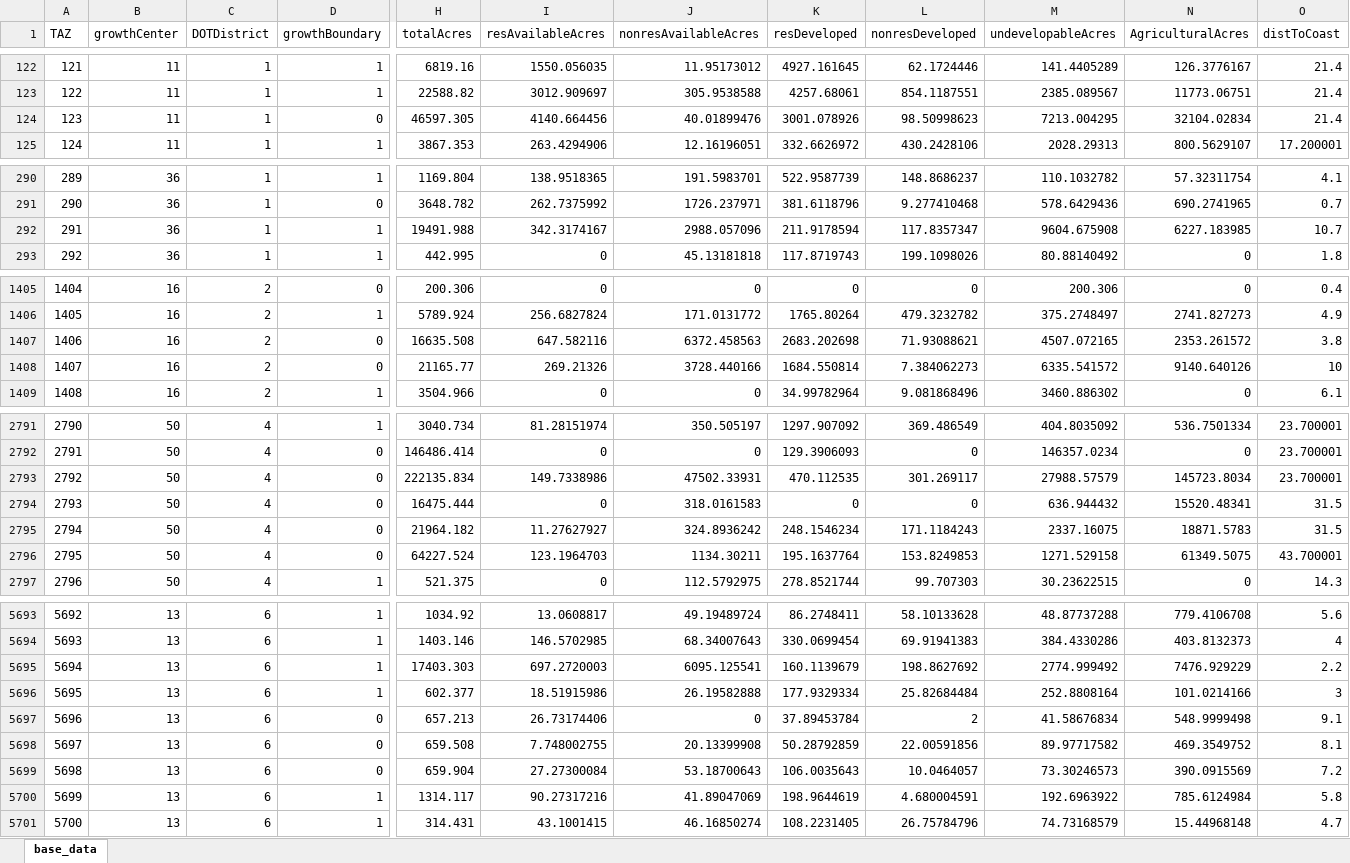
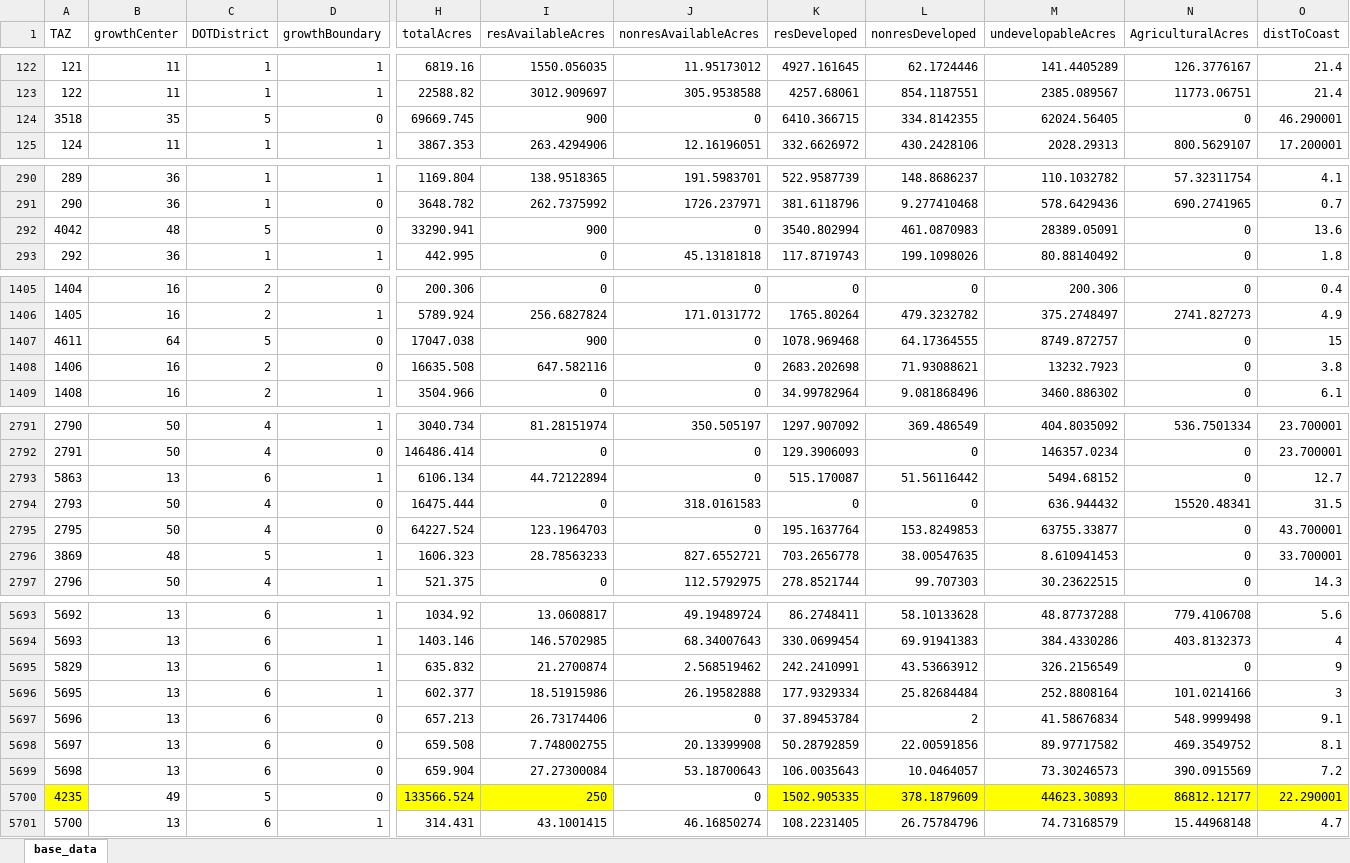
Before and after one commit to 4Step/FLUAM, an Excel workbook: Input/base_data/2015_TAZ_data_based_on_ParcelData.xlsx, sheet base_data, drawn as a sheet; only a part is shown, gaps mark what is left out; values as stored, in another font and other column widths than the file's, no borders; removed rows and columns are numbered as before the commit, all else as after; rows hold the shown columns only; the diff covers the shown part only; the diff names each change by its address in the sheet, - before the commit and + after, or states it on an @@ line.

Commit message:
updated Input file, error trapping for missed values

```diff
--- a/Input/base_data/2015_TAZ_data_based_on_ParcelData.xlsx (sheet base_data)
+++ b/Input/base_data/2015_TAZ_data_based_on_ParcelData.xlsx (sheet base_data)
-row 124: 123 | 11 | 1 | 0 | 46597.305 | 4140.664456 | 40.01899476 | 3001.078926 | 98.50998623 | 7213.004295 | 32104.02834 | 21.4
+row 124: 3518 | 35 | 5 | 0 | 69669.745 | 900 | 0 | 6410.366715 | 334.8142355 | 62024.56405 | 0 | 46.290001
-row 292: 291 | 36 | 1 | 1 | 19491.988 | 342.3174167 | 2988.057096 | 211.9178594 | 117.8357347 | 9604.675908 | 6227.183985 | 10.7
+row 292: 4042 | 48 | 5 | 0 | 33290.941 | 900 | 0 | 3540.802994 | 461.0870983 | 28389.05091 | 0 | 13.6
+row 1407: 4611 | 64 | 5 | 0 | 17047.038 | 900 | 0 | 1078.969468 | 64.17364555 | 8749.872757 | 0 | 15
-J1408 (nonresAvailableAcres): 6372.458563
+J1408 (nonresAvailableAcres): 0
-M1408 (undevelopableAcres): 4507.072165
+M1408 (undevelopableAcres): 13232.7923
-N1408 (AgriculturalAcres): 2353.261572
+N1408 (AgriculturalAcres): 0
-row 1408: 1407 | 16 | 2 | 0 | 21165.77 | 269.21326 | 3728.440166 | 1684.550814 | 7.384062273 | 6335.541572 | 9140.640126 | 10
-row 2793: 2792 | 50 | 4 | 0 | 222135.834 | 149.7338986 | 47502.33931 | 470.112535 | 301.269117 | 27988.57579 | 145723.8034 | 23.700001
+row 2793: 5863 | 13 | 6 | 1 | 6106.134 | 44.72122894 | 0 | 515.170087 | 51.56116442 | 5494.68152 | 0 | 12.7
-row 2795: 2794 | 50 | 4 | 0 | 21964.182 | 11.27627927 | 324.8936242 | 248.1546234 | 171.1184243 | 2337.16075 | 18871.5783 | 31.5
-J2795 (nonresAvailableAcres): 1134.30211
+J2795 (nonresAvailableAcres): 0
-M2795 (undevelopableAcres): 1271.529158
+M2795 (undevelopableAcres): 63755.33877
-N2795 (AgriculturalAcres): 61349.5075
+N2795 (AgriculturalAcres): 0
@@ row 3870 moved to row 2796: 3869 @@
-row 5695: 5694 | 13 | 6 | 1 | 17403.303 | 697.2720003 | 6095.125541 | 160.1139679 | 198.8627692 | 2774.999492 | 7476.929229 | 2.2
+row 5695: 5829 | 13 | 6 | 1 | 635.832 | 21.2700874 | 2.568519462 | 242.2410991 | 43.53663912 | 326.2156549 | 0 | 9
-row 5700: 5699 | 13 | 6 | 1 | 1314.117 | 90.27317216 | 41.89047069 | 198.9644619 | 4.680004591 | 192.6963922 | 785.6124984 | 5.8
+row 5700: 4235 | 49 | 5 | 0 | 133566.524 | 250 | 0 | 1502.905335 | 378.1879609 | 44623.30893 | 86812.12177 | 22.290001
```
Also changed, not shown: 24 added rows, 23 removed rows, 3 moved rows, 4 edited cells and cell formats elsewhere in this sheet, 2 other files.
